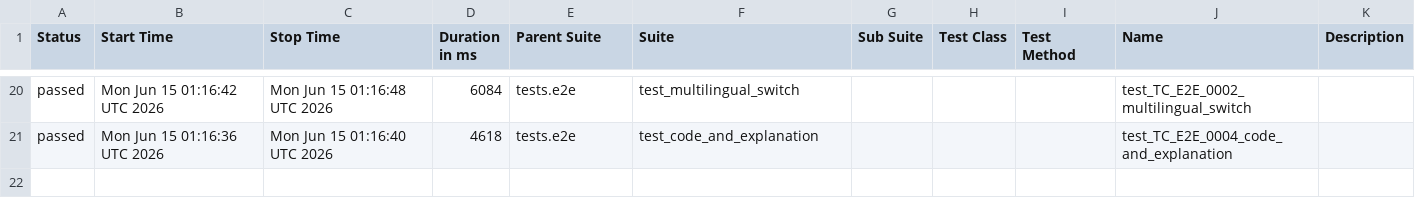
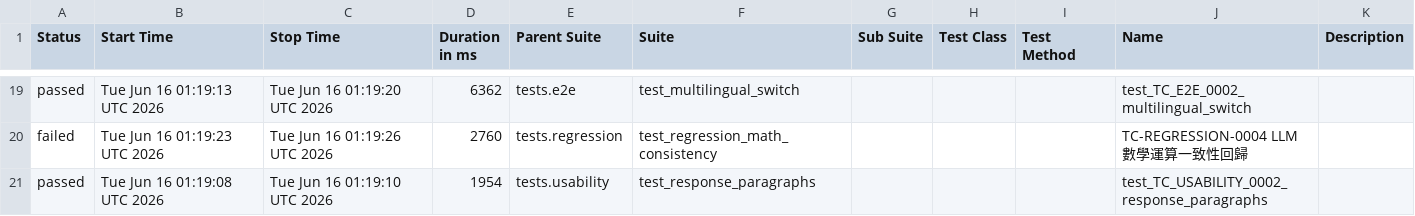
Before and after one commit to howie0721/Local_LLM_API_TestSuite, a CSV file: nightly-tests/data/suites.csv, drawn as a sheet; only a part is shown, gaps mark what is left out; the diff covers the shown part only.

```diff
--- a/nightly-tests/data/suites.csv
+++ b/nightly-tests/data/suites.csv
@@ -22,2 +21,3 @@
-"passed","Mon Jun 15 01:16:42 UTC 2026","Mon Jun 15 01:16:48 UTC 2026","6084","tests.e2e","test_multilingual_switch","","","","test_TC_E2E_0002_multilingual_switch",""
-"passed","Mon Jun 15 01:16:36 UTC 2026","Mon Jun 15 01:16:40 UTC 2026","4618","tests.e2e","test_code_and_explanation","","","","test_TC_E2E_0004_code_and_explanation",""
+"passed","Tue Jun 16 01:19:13 UTC 2026","Tue Jun 16 01:19:20 UTC 2026","6362","tests.e2e","test_multilingual_switch","","","","test_TC_E2E_0002_multilingual_switch",""
+"failed","Tue Jun 16 01:19:23 UTC 2026","Tue Jun 16 01:19:26 UTC 2026","2760","tests.regression","test_regression_math_consistency","","","","TC-REGRESSION-0004 LLM 數學運算一致性回歸",""
+"passed","Tue Jun 16 01:19:08 UTC 2026","Tue Jun 16 01:19:10 UTC 2026","1954","tests.usability","test_response_paragraphs","","","","test_TC_USABILITY_0002_response_paragraphs",""
```
Also changed, not shown: 5 added rows, 6 removed rows and 53 edited cells elsewhere in this file, 55 other files.
